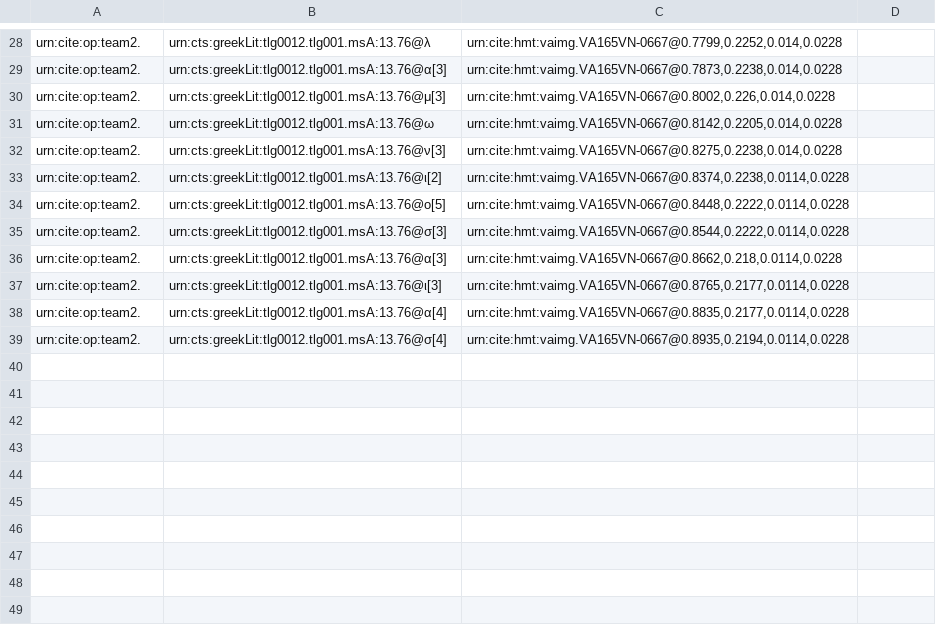
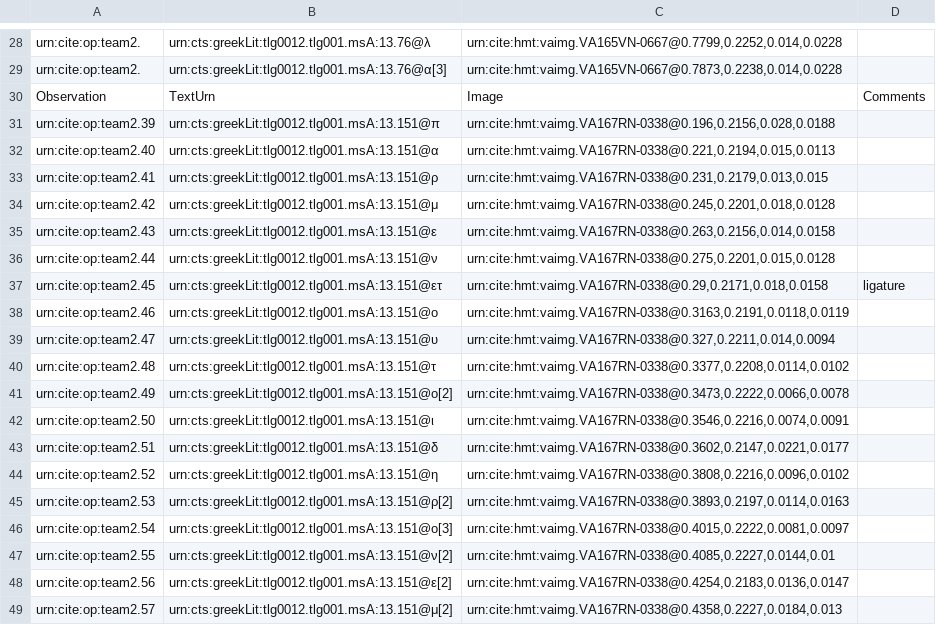
Before and after one commit to hmteditors/leiden, a CSV file: collections/paleographyTeam2.csv, drawn as a sheet; only a part is shown, gaps mark what is left out; the shorter side is filled out with more unchanged rows; the diff covers the shown part only.

Commit message:
Update paleographyTeam2.csv

```diff
--- a/collections/paleographyTeam2.csv
+++ b/collections/paleographyTeam2.csv
@@ -29 +29,21 @@ urn:cite:op:team2.,urn:cts:greekLit:tlg0012.tlg001.msA:13.76@λ,"urn:cite:hmt:va
 urn:cite:op:team2.,urn:cts:greekLit:tlg0012.tlg001.msA:13.76@α[3],"urn:cite:hmt:vaimg.VA165VN-0667@0.7873,0.2238,0.014,0.0228",
+Observation,TextUrn,Image,Comments
+urn:cite:op:team2.39,urn:cts:greekLit:tlg0012.tlg001.msA:13.151@π,"urn:cite:hmt:vaimg.VA167RN-0338@0.196,0.2156,0.028,0.0188",
+urn:cite:op:team2.40,urn:cts:greekLit:tlg0012.tlg001.msA:13.151@α,"urn:cite:hmt:vaimg.VA167RN-0338@0.221,0.2194,0.015,0.0113",
+urn:cite:op:team2.41,urn:cts:greekLit:tlg0012.tlg001.msA:13.151@ρ,"urn:cite:hmt:vaimg.VA167RN-0338@0.231,0.2179,0.013,0.015",
+urn:cite:op:team2.42,urn:cts:greekLit:tlg0012.tlg001.msA:13.151@μ,"urn:cite:hmt:vaimg.VA167RN-0338@0.245,0.2201,0.018,0.0128",
+urn:cite:op:team2.43,urn:cts:greekLit:tlg0012.tlg001.msA:13.151@ε,"urn:cite:hmt:vaimg.VA167RN-0338@0.263,0.2156,0.014,0.0158",
+urn:cite:op:team2.44,urn:cts:greekLit:tlg0012.tlg001.msA:13.151@ν,"urn:cite:hmt:vaimg.VA167RN-0338@0.275,0.2201,0.015,0.0128",
+urn:cite:op:team2.45,urn:cts:greekLit:tlg0012.tlg001.msA:13.151@ετ,"urn:cite:hmt:vaimg.VA167RN-0338@0.29,0.2171,0.018,0.0158",ligature
+urn:cite:op:team2.46,urn:cts:greekLit:tlg0012.tlg001.msA:13.151@ο,"urn:cite:hmt:vaimg.VA167RN-0338@0.3163,0.2191,0.0118,0.0119",
+urn:cite:op:team2.47,urn:cts:greekLit:tlg0012.tlg001.msA:13.151@υ,"urn:cite:hmt:vaimg.VA167RN-0338@0.327,0.2211,0.014,0.0094",
+urn:cite:op:team2.48,urn:cts:greekLit:tlg0012.tlg001.msA:13.151@τ,"urn:cite:hmt:vaimg.VA167RN-0338@0.3377,0.2208,0.0114,0.0102",
+urn:cite:op:team2.49,urn:cts:greekLit:tlg0012.tlg001.msA:13.151@ο[2],"urn:cite:hmt:vaimg.VA167RN-0338@0.3473,0.2222,0.0066,0.0078",
+urn:cite:op:team2.50,urn:cts:greekLit:tlg0012.tlg001.msA:13.151@ι,"urn:cite:hmt:vaimg.VA167RN-0338@0.3546,0.2216,0.0074,0.0091",
+urn:cite:op:team2.51,urn:cts:greekLit:tlg0012.tlg001.msA:13.151@δ,"urn:cite:hmt:vaimg.VA167RN-0338@0.3602,0.2147,0.0221,0.0177",
+urn:cite:op:team2.52,urn:cts:greekLit:tlg0012.tlg001.msA:13.151@η,"urn:cite:hmt:vaimg.VA167RN-0338@0.3808,0.2216,0.0096,0.0102",
+urn:cite:op:team2.53,urn:cts:greekLit:tlg0012.tlg001.msA:13.151@ρ[2],"urn:cite:hmt:vaimg.VA167RN-0338@0.3893,0.2197,0.0114,0.0163",
+urn:cite:op:team2.54,urn:cts:greekLit:tlg0012.tlg001.msA:13.151@ο[3],"urn:cite:hmt:vaimg.VA167RN-0338@0.4015,0.2222,0.0081,0.0097",
+urn:cite:op:team2.55,urn:cts:greekLit:tlg0012.tlg001.msA:13.151@ν[2],"urn:cite:hmt:vaimg.VA167RN-0338@0.4085,0.2227,0.0144,0.01",
+urn:cite:op:team2.56,urn:cts:greekLit:tlg0012.tlg001.msA:13.151@ε[2],"urn:cite:hmt:vaimg.VA167RN-0338@0.4254,0.2183,0.0136,0.0147",
+urn:cite:op:team2.57,urn:cts:greekLit:tlg0012.tlg001.msA:13.151@μ[2],"urn:cite:hmt:vaimg.VA167RN-0338@0.4358,0.2227,0.0184,0.013",
```
Also changed, not shown: 15 added rows elsewhere in this file.
